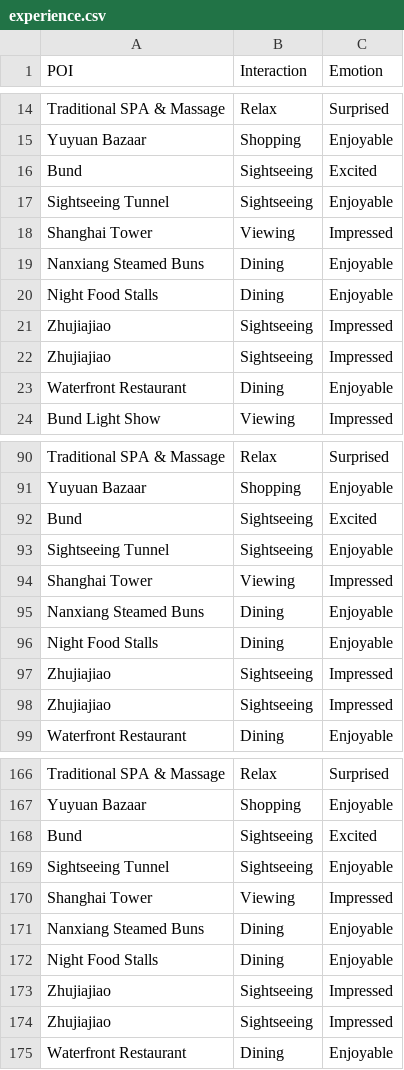
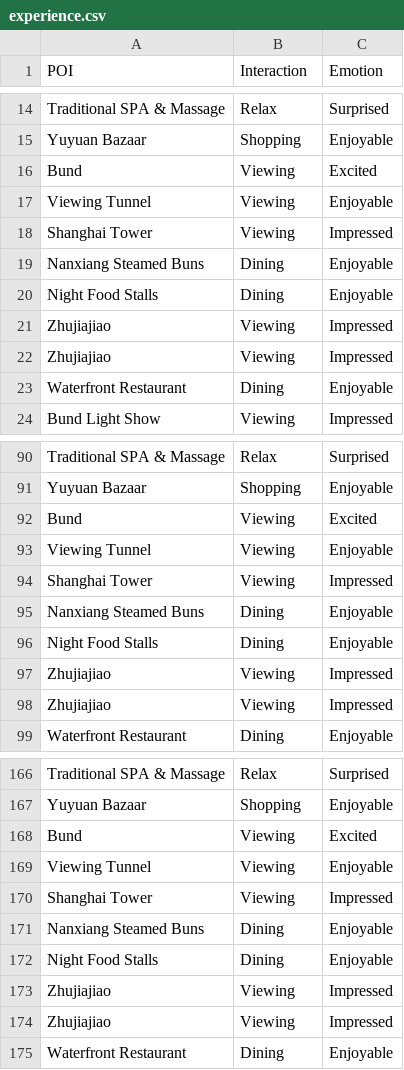
Before and after one commit to amrtin17/amrtin17.github.io, a CSV file: assets/data/experience.csv, drawn as a sheet; only a part is shown, gaps mark what is left out; the diff covers the shown part only.

Commit message:
Q4: sightseeing -> viewing

```diff
--- a/assets/data/experience.csv
+++ b/assets/data/experience.csv
@@ -15,4 +15,4 @@ Traditional SPA & Massage,Relax,Surprised
 Yuyuan Bazaar,Shopping,Enjoyable
-Bund,Sightseeing,Excited
-Sightseeing Tunnel,Sightseeing,Enjoyable
+Bund,Viewing,Excited
+Viewing Tunnel,Viewing,Enjoyable
 Shanghai Tower,Viewing,Impressed
@@ -20,4 +20,4 @@ Nanxiang Steamed Buns,Dining,Enjoyable
 Night Food Stalls,Dining,Enjoyable
-Zhujiajiao,Sightseeing,Impressed
-Zhujiajiao,Sightseeing,Impressed
+Zhujiajiao,Viewing,Impressed
+Zhujiajiao,Viewing,Impressed
 Waterfront Restaurant,Dining,Enjoyable
@@ -91,4 +91,4 @@ Traditional SPA & Massage,Relax,Surprised
 Yuyuan Bazaar,Shopping,Enjoyable
-Bund,Sightseeing,Excited
-Sightseeing Tunnel,Sightseeing,Enjoyable
+Bund,Viewing,Excited
+Viewing Tunnel,Viewing,Enjoyable
 Shanghai Tower,Viewing,Impressed
@@ -96,4 +96,4 @@ Nanxiang Steamed Buns,Dining,Enjoyable
 Night Food Stalls,Dining,Enjoyable
-Zhujiajiao,Sightseeing,Impressed
-Zhujiajiao,Sightseeing,Impressed
+Zhujiajiao,Viewing,Impressed
+Zhujiajiao,Viewing,Impressed
 Waterfront Restaurant,Dining,Enjoyable
@@ -167,4 +167,4 @@ Traditional SPA & Massage,Relax,Surprised
 Yuyuan Bazaar,Shopping,Enjoyable
-Bund,Sightseeing,Excited
-Sightseeing Tunnel,Sightseeing,Enjoyable
+Bund,Viewing,Excited
+Viewing Tunnel,Viewing,Enjoyable
 Shanghai Tower,Viewing,Impressed
@@ -172,4 +172,4 @@ Nanxiang Steamed Buns,Dining,Enjoyable
 Night Food Stalls,Dining,Enjoyable
-Zhujiajiao,Sightseeing,Impressed
-Zhujiajiao,Sightseeing,Impressed
+Zhujiajiao,Viewing,Impressed
+Zhujiajiao,Viewing,Impressed
 Waterfront Restaurant,Dining,Enjoyable
```
Also changed, not shown: 4 edited cells elsewhere in this file.
